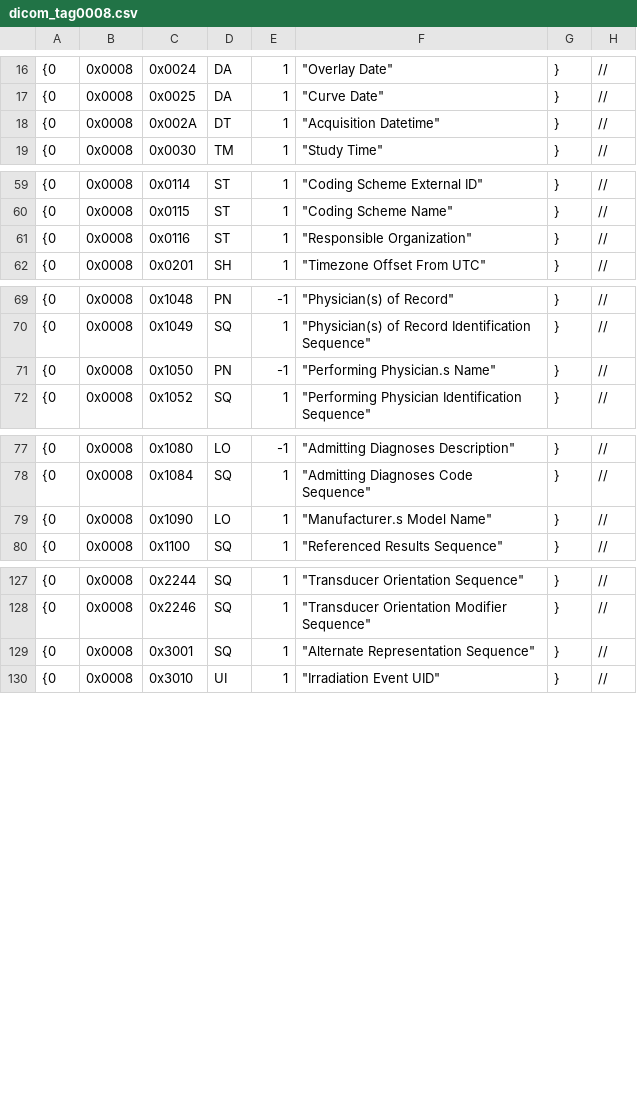
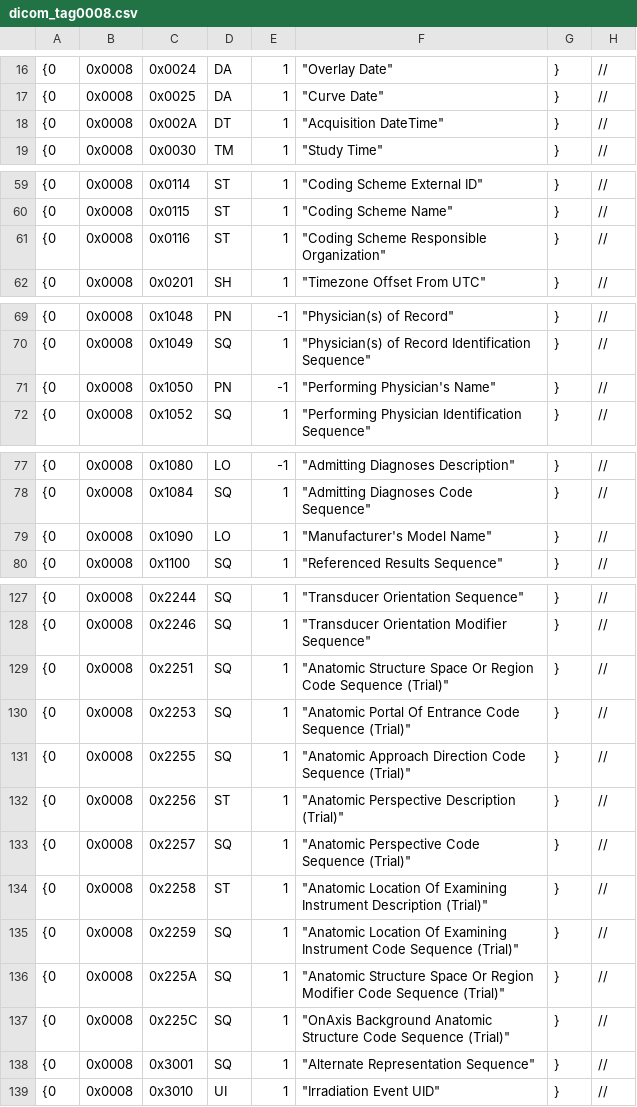
Before and after one commit to svagionitis/MIST, a CSV file: mist/io/dicom_tag/dicom_tag0008.csv, drawn as a sheet; only a part is shown, gaps mark what is left out; the diff covers the shown part only.

```diff
--- a/mist/io/dicom_tag/dicom_tag0008.csv
+++ b/mist/io/dicom_tag/dicom_tag0008.csv
@@ -17,3 +17,3 @@
 {0,0x0008,0x0025,DA,1,"""Curve Date""",},//
-{0,0x0008,0x002A,DT,1,"""Acquisition Datetime""",},//
+{0,0x0008,0x002A,DT,1,"""Acquisition DateTime""",},//
 {0,0x0008,0x0030,TM,1,"""Study Time""",},//
@@ -60,3 +60,3 @@
 {0,0x0008,0x0115,ST,1,"""Coding Scheme Name""",},//
-{0,0x0008,0x0116,ST,1,"""Responsible Organization""",},//
+{0,0x0008,0x0116,ST,1,"""Coding Scheme Responsible Organization""",},//
 {0,0x0008,0x0201,SH,1,"""Timezone Offset From UTC""",},//
@@ -70,3 +70,3 @@
 {0,0x0008,0x1049,SQ,1,"""Physician(s) of Record Identification Sequence""",},//
-{0,0x0008,0x1050,PN,-1,"""Performing Physician.s Name""",},//
+{0,0x0008,0x1050,PN,-1,"""Performing Physician's Name""",},//
 {0,0x0008,0x1052,SQ,1,"""Performing Physician Identification Sequence""",},//
@@ -78,3 +78,3 @@
 {0,0x0008,0x1084,SQ,1,"""Admitting Diagnoses Code Sequence""",},//
-{0,0x0008,0x1090,LO,1,"""Manufacturer.s Model Name""",},//
+{0,0x0008,0x1090,LO,1,"""Manufacturer's Model Name""",},//
 {0,0x0008,0x1100,SQ,1,"""Referenced Results Sequence""",},//
@@ -128,2 +128,11 @@
 {0,0x0008,0x2246,SQ,1,"""Transducer Orientation Modifier Sequence""",},//
+{0,0x0008,0x2251,SQ,1,"""Anatomic Structure Space Or Region Code Sequence (Trial)""",},//
+{0,0x0008,0x2253,SQ,1,"""Anatomic Portal Of Entrance Code Sequence (Trial)""",},//
+{0,0x0008,0x2255,SQ,1,"""Anatomic Approach Direction Code Sequence (Trial)""",},//
+{0,0x0008,0x2256,ST,1,"""Anatomic Perspective Description (Trial)""",},//
+{0,0x0008,0x2257,SQ,1,"""Anatomic Perspective Code Sequence (Trial)""",},//
+{0,0x0008,0x2258,ST,1,"""Anatomic Location Of Examining Instrument Description (Trial)""",},//
+{0,0x0008,0x2259,SQ,1,"""Anatomic Location Of Examining Instrument Code Sequence (Trial)""",},//
+{0,0x0008,0x225A,SQ,1,"""Anatomic Structure Space Or Region Modifier Code Sequence (Trial)""",},//
+{0,0x0008,0x225C,SQ,1,"""OnAxis Background Anatomic Structure Code Sequence (Trial)""",},//
 {0,0x0008,0x3001,SQ,1,"""Alternate Representation Sequence""",},//
```
Also changed, not shown: 1 edited cell elsewhere in this file, mist/io/dicom_tag/dicom_tag.csv, mist/io/dicom_tag/dicom_tag0018.csv, 49 other files.
